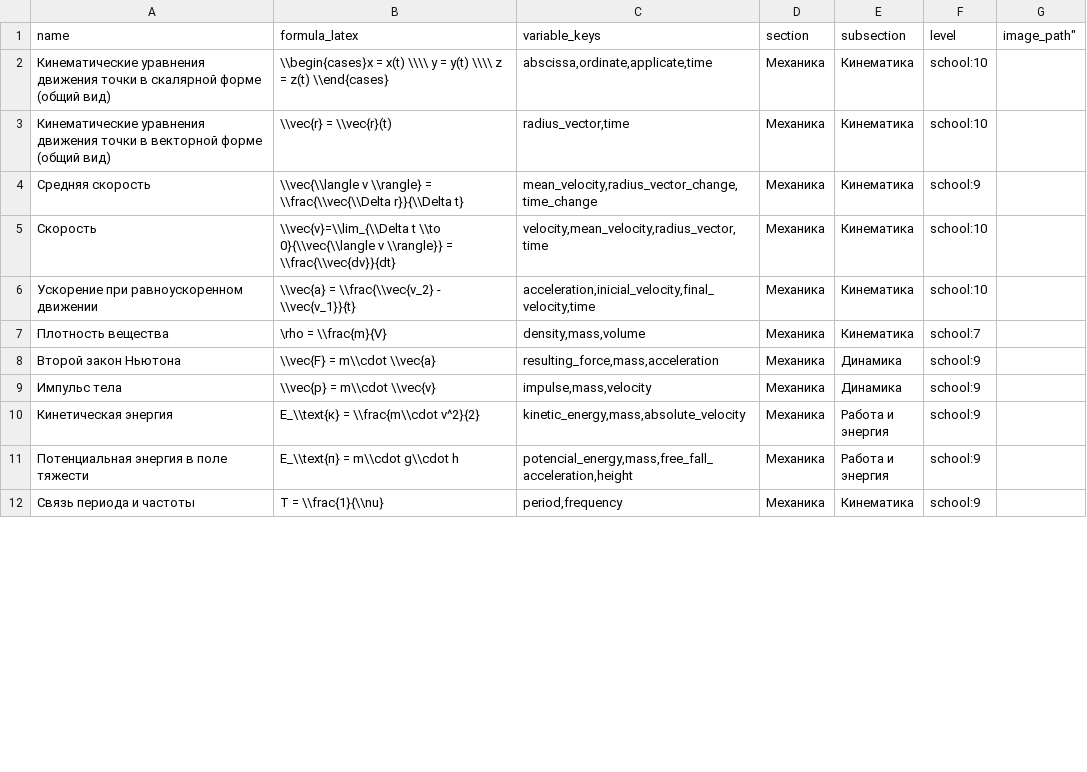
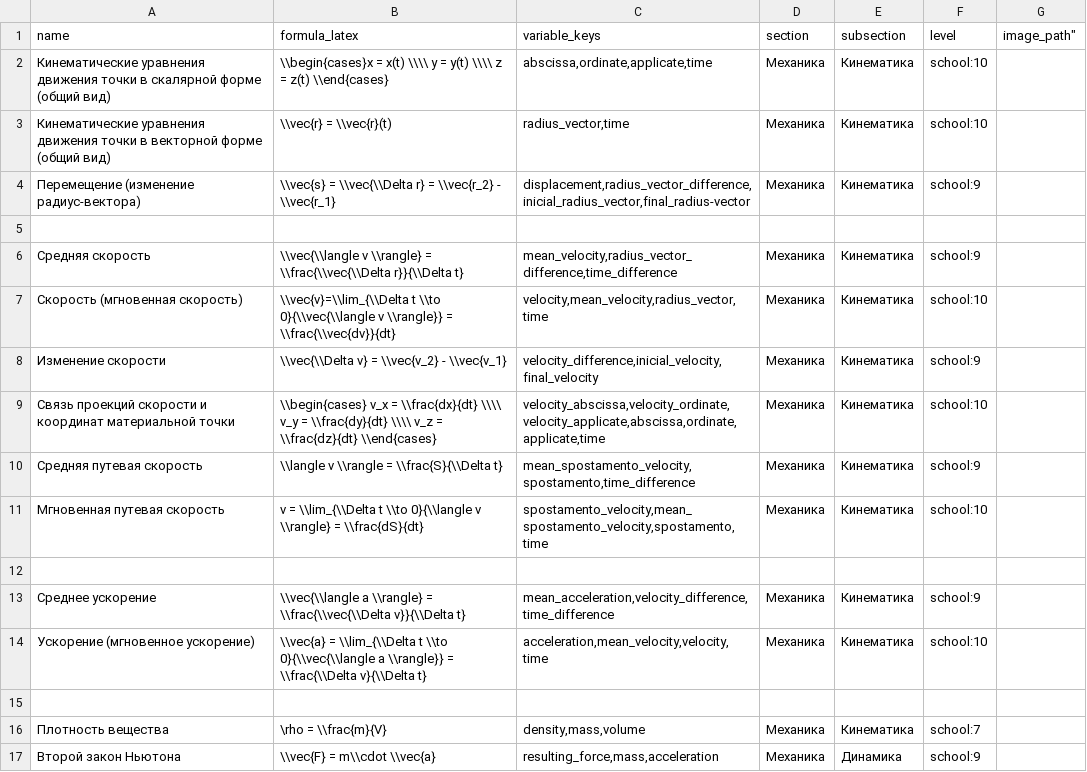
Before and after one commit to aleksandr-praded/physics-reference, a CSV file: data/formulas.csv, drawn as a sheet; only a part is shown; the shorter side is filled out with more unchanged rows; the diff covers the shown part only.

Commit message:
fix: added new concepts and formulas

```diff
--- a/data/formulas.csv
+++ b/data/formulas.csv
@@ -3,5 +3,14 @@
 "Кинематические уравнения движения точки в векторной форме (общий вид)","\\vec{r} = \\vec{r}(t)","radius_vector,time","Механика","Кинематика","school:10",""
-"Средняя скорость","\\vec{\\langle v \\rangle} = \\frac{\\vec{\\Delta r}}{\\Delta t}","mean_velocity,radius_vector_change,time_change","Механика","Кинематика","school:9",""
-"Скорость","\\vec{v}=\\lim_{\\Delta t \\to 0}{\\vec{\\langle v \\rangle}} = \\frac{\\vec{dv}}{dt}","velocity,mean_velocity,radius_vector,time","Механика","Кинематика","school:10",""
-"Ускорение при равноускоренном движении","\\vec{a} = \\frac{\\vec{v_2} - \\vec{v_1}}{t}","acceleration,inicial_velocity,final_velocity,time","Механика","Кинематика","school:10",""
+"Перемещение (изменение радиус-вектора)","\\vec{s} = \\vec{\\Delta r} = \\vec{r_2} - \\vec{r_1}","displacement,radius_vector_difference,inicial_radius_vector,final_radius-vector","Механика","Кинематика","school:9",""
+
+"Средняя скорость","\\vec{\\langle v \\rangle} = \\frac{\\vec{\\Delta r}}{\\Delta t}","mean_velocity,radius_vector_difference,time_difference","Механика","Кинематика","school:9",""
+"Скорость (мгновенная скорость)","\\vec{v}=\\lim_{\\Delta t \\to 0}{\\vec{\\langle v \\rangle}} = \\frac{\\vec{dv}}{dt}","velocity,mean_velocity,radius_vector,time","Механика","Кинематика","school:10",""
+"Изменение скорости","\\vec{\\Delta v} = \\vec{v_2} - \\vec{v_1}","velocity_difference,inicial_velocity,final_velocity","Механика","Кинематика","school:9",""
+"Связь проекций скорости и координат материальной точки","\\begin{cases} v_x = \\frac{dx}{dt} \\\\ v_y = \\frac{dy}{dt} \\\\ v_z = \\frac{dz}{dt} \\end{cases}","velocity_abscissa,velocity_ordinate,velocity_applicate,abscissa,ordinate,applicate,time","Механика","Кинематика","school:10",""
+"Средняя путевая скорость","\\langle v \\rangle = \\frac{S}{\\Delta t}","mean_spostamento_velocity,spostamento,time_difference","Механика","Кинематика","school:9",""
+"Мгновенная путевая скорость","v = \\lim_{\\Delta t \\to 0}{\\langle v \\rangle} = \\frac{dS}{dt}","spostamento_velocity,mean_spostamento_velocity,spostamento,time","Механика","Кинематика","school:10",""
+
+"Среднее ускорение","\\vec{\\langle a \\rangle} = \\frac{\\vec{\\Delta v}}{\\Delta t}","mean_acceleration,velocity_difference,time_difference","Механика","Кинематика","school:9",""
+"Ускорение (мгновенное ускорение)","\\vec{a} = \\lim_{\\Delta t \\to 0}{\\vec{\\langle a \\rangle}} = \\frac{\\Delta v}{\\Delta t}","acceleration,mean_velocity,velocity,time","Механика","Кинематика","school:10",""
+
 "Плотность вещества","\rho = \\frac{m}{V}","density,mass,volume","Механика","Кинематика","school:7",""
```
Also changed, not shown: 11 added rows and 3 edited cells elsewhere in this file, data/concepts.csv, data/variables.csv.
